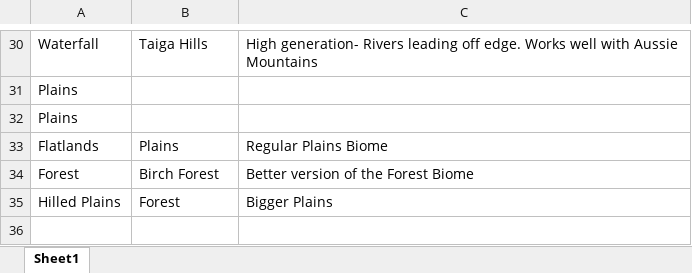
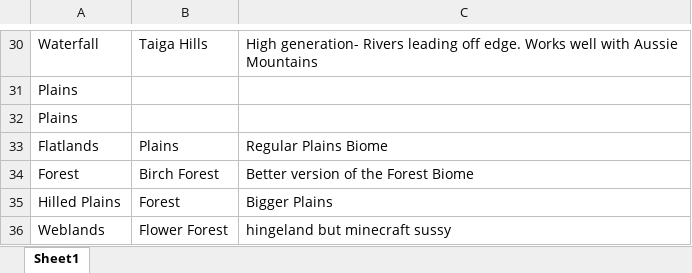
Before and after one commit to ItsCrowva/Stargen, an Excel workbook: Stargen.xlsx, sheet Sheet1, drawn as a sheet; only a part is shown, gaps mark what is left out; values as stored, in another font and other column widths than the file's, no borders; the diff names each change by its address in the sheet, - before the commit and + after, or states it on an @@ line.

Commit message:
updated stargen xlsx
uwu

```diff
--- a/Stargen.xlsx (sheet Sheet1)
+++ b/Stargen.xlsx (sheet Sheet1)
+row 36: Weblands | Flower Forest | hingeland but minecraft sussy
```
